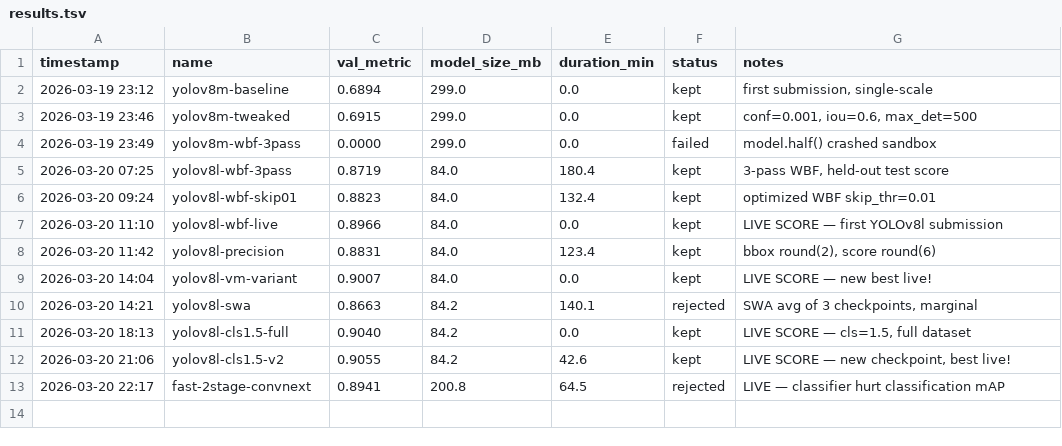
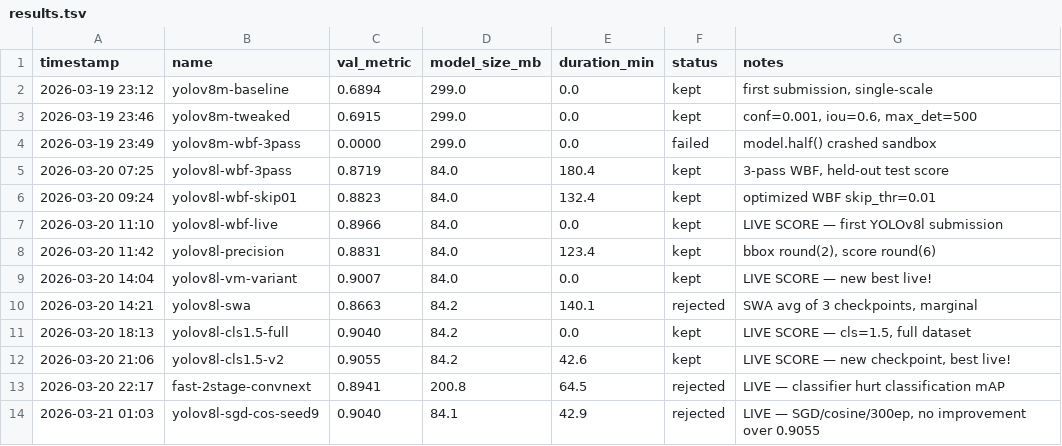
Before and after one commit to Codehagen/ai-nm-2026, a TSV file: tasks/norgesgruppen/results.tsv, drawn as a sheet.

```diff
--- a/tasks/norgesgruppen/results.tsv
+++ b/tasks/norgesgruppen/results.tsv
@@ -13 +13,2 @@ timestamp	name	val_metric	model_size_mb	duration_min	status	notes
 2026-03-20 22:17	fast-2stage-convnext	0.8941	200.8	64.5	rejected	LIVE — classifier hurt classification mAP
+2026-03-21 01:03	yolov8l-sgd-cos-seed9	0.9040	84.1	42.9	rejected	LIVE — SGD/cosine/300ep, no improvement over 0.9055
```
